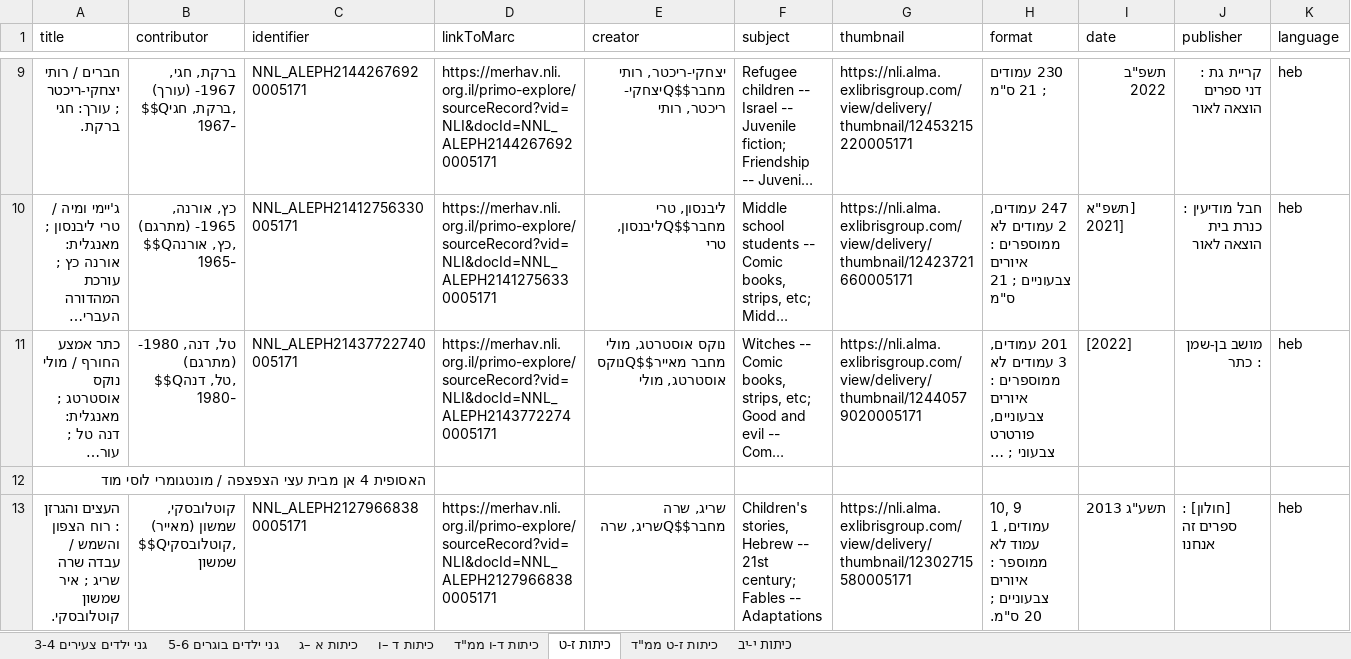
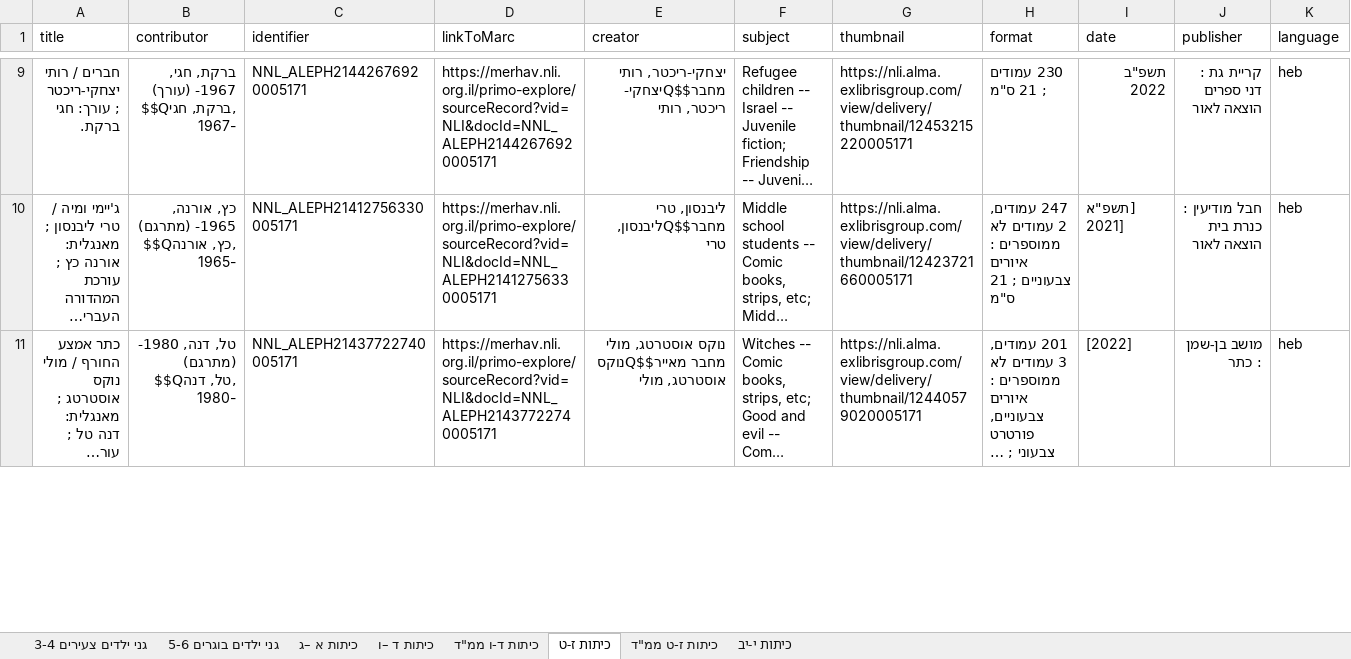
Before and after one commit to brtydse100/books-project, an Excel workbook: excel/booklist2023.xlsx, sheet כיתות ז-ט, drawn as a sheet; only a part is shown, gaps mark what is left out; long unchanged cells end in …; values as stored, in another font and other column widths than the file's, no borders; removed rows and columns are numbered as before the commit, all else as after; rows hold the shown columns only; the diff covers the shown part only; the diff names each change by its address in the sheet, - before the commit and + after, or states it on an @@ line.

```diff
--- a/excel/booklist2023.xlsx (sheet כיתות ז-ט)
+++ b/excel/booklist2023.xlsx (sheet כיתות ז-ט)
-row 12: האסופית 4 אן מבית עצי הצפצפה / מונטגומרי לוסי מוד
-row 13: העצים והגרזן : רוח הצפון והשמש / עבדה שרה שריג ; איר שמשון קוטלובסקי. | קוטלובסקי, שמשון (מאייר) $$Qקוטלובסקי, שמשון | NNL_ALEPH21279668380005171 | https://merhav.nli.org.il/primo-explore/sourceRecord?vid=NLI&docId=NNL_ALEPH21279668380005171 | שריג, שרה מחבר$$Qשריג, שרה | Children's stories, Hebrew -- 21st century; Fables -- Adaptations | https://nli.alma.exlibrisgroup.com/view/delivery/thumbnail/12302715580005171 | 10, 9 עמודים, 1 עמוד לא ממוספר : איורים צבעוניים ; 20 ס"מ. | תשע"ג 2013 | [חולון] : ספרים זה אנחנו | heb
```
Also changed, not shown: 4 added rows and 2 removed rows elsewhere in this sheet, sheet כיתות ז-ט ממ"ד, sheet כיתות י-יב, sheet כיתות א –ג, sheet כיתות ד –ו, sheet כיתות ד-ו ממ"ד, excel/2015.xlsx, excel/2017.xlsx, 37 other files.
